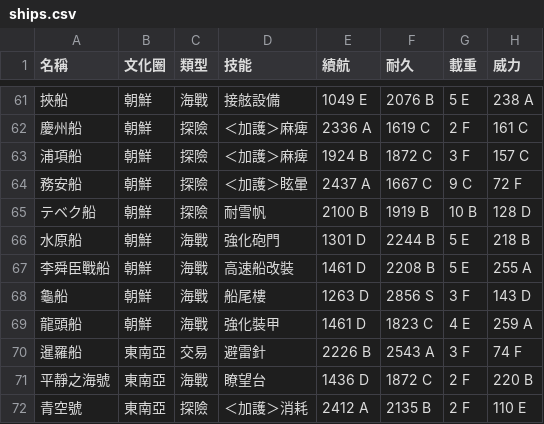
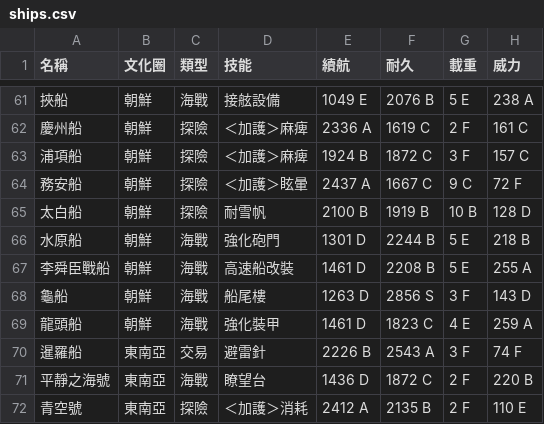
Before and after one commit to avin-shum/daikoukaijidai6, a CSV file: raw-data/ships.csv, drawn as a sheet; only a part is shown, gaps mark what is left out; the diff names each change by its address in the sheet, - before the commit and + after, or states it on an @@ line.

Commit message:
ship csv fix

```diff
--- a/raw-data/ships.csv
+++ b/raw-data/ships.csv
-A65 (名稱): テベク船
+A65 (名稱): 太白船
```
